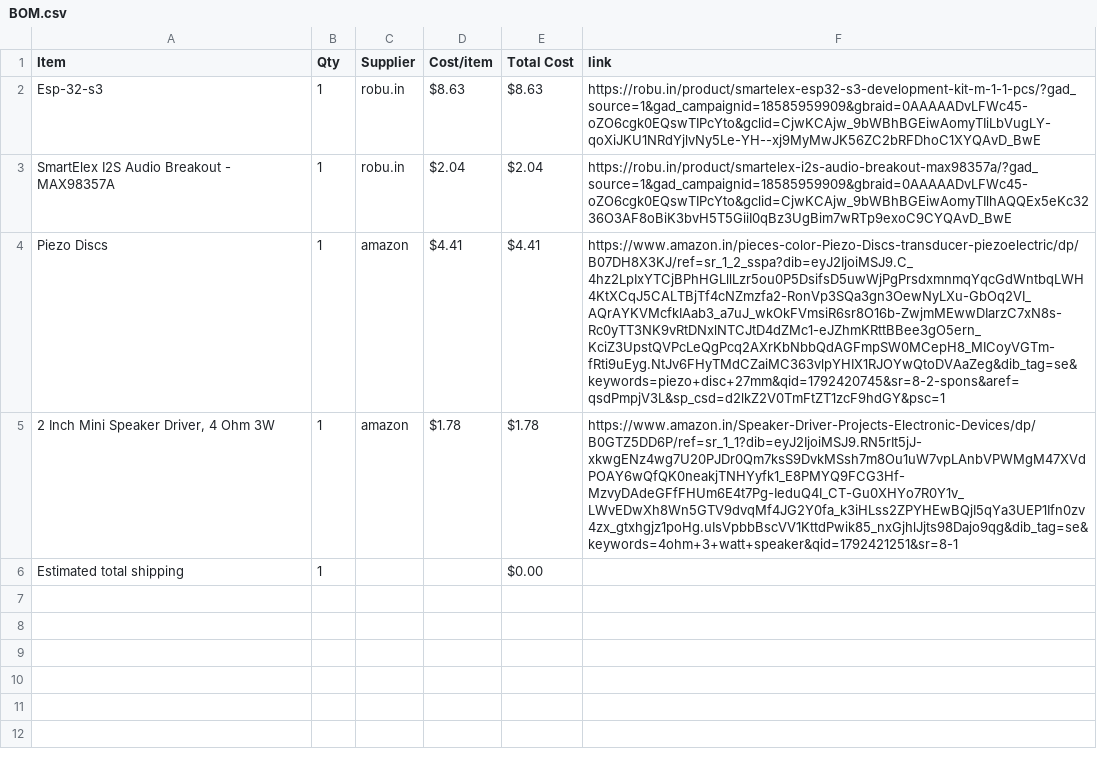
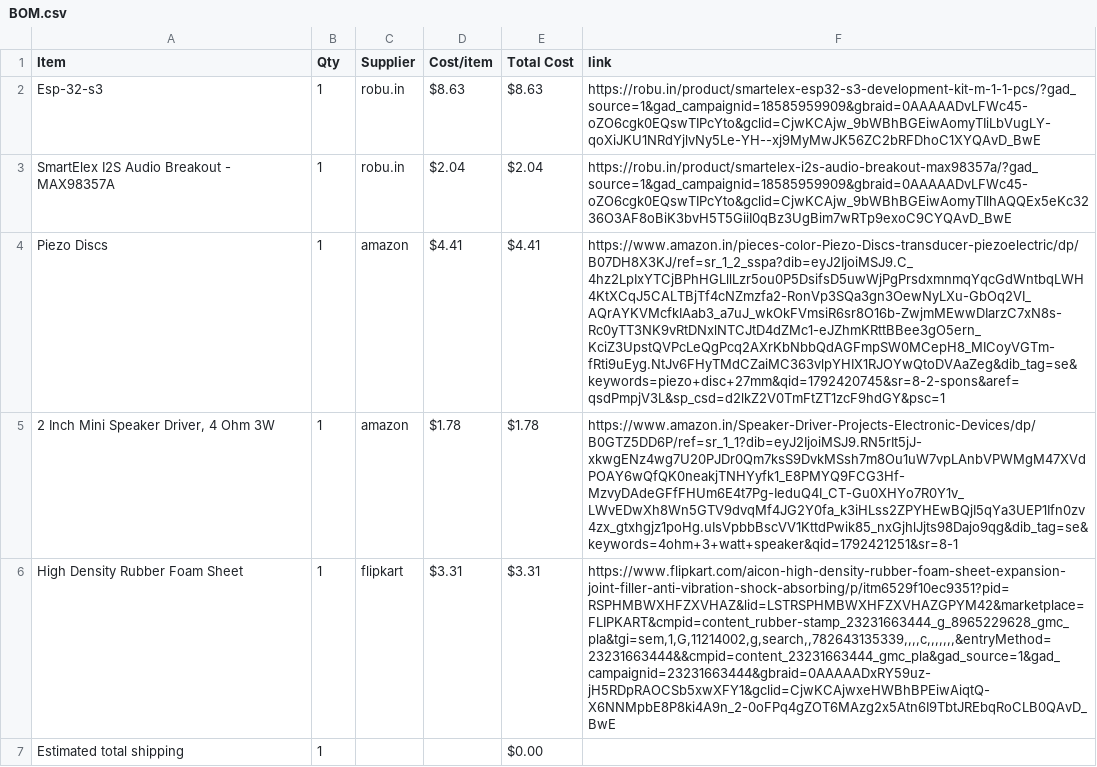
Before and after one commit to Genzkidgrownup/DrumPad, a CSV file: BOM.csv, drawn as a sheet; the diff names each change by its address in the sheet, - before the commit and + after, or states it on an @@ line.

Commit message:
Sync Drumpad from Half Life

```diff
--- a/BOM.csv
+++ b/BOM.csv
+row 6: High Density Rubber Foam Sheet | 1 | flipkart | $3.31 | $3.31 | https://www.flipkart.com/aicon-high-density-rubber-foam-sheet-expansion-joint-filler-anti-vibration-shock-absorbing/p/itm6529f10ec9351?pid=RSPHMBWXHFZXVHAZ&lid=LSTRSPHMBWXHFZXVHAZGPYM42&marketplace=FLIPKART&cmpid=content_rubber-stamp_23231663444_g_8965229628_gmc_pla&tgi=sem,1,G,11214002,g,search,,782643135339,,,,c,,,,,,,&entryMethod=23231663444&&cmpid=content_23231663444_gmc_pla&gad_source=1&gad_campaignid=23231663444&gbraid=0AAAAADxRY59uz-jH5RDpRAOCSb5xwXFY1&gclid=CjwKCAjwxeHWBhBPEiwAiqtQ-X6NNMpbE8P8ki4A9n_2-0oFPq4gZOT6MAzg2x5Atn6I9TbtJREbqRoCLB0QAvD_BwE
```
